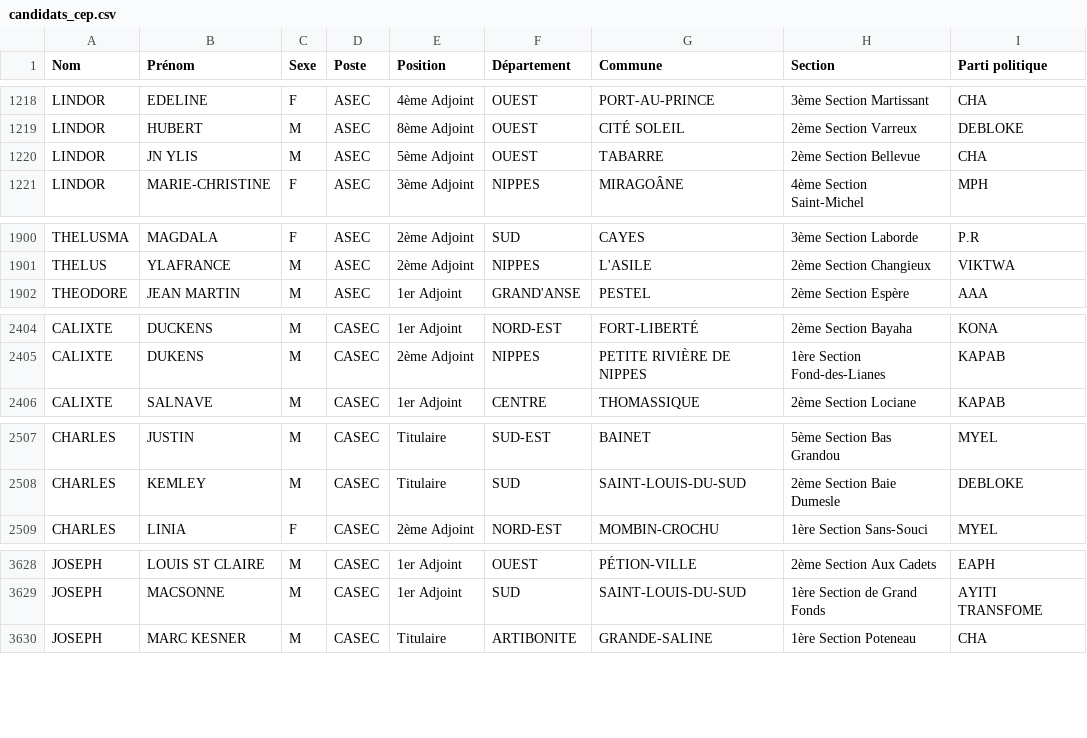
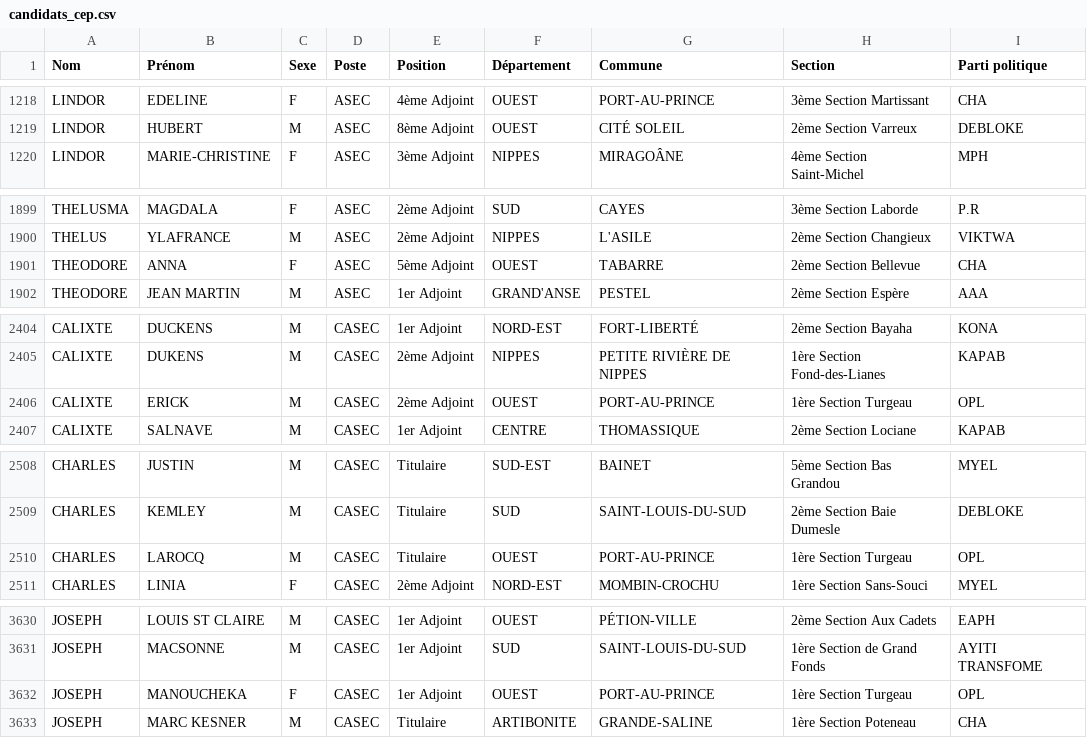
Before and after one commit to ayamr/napvote, a CSV file: data/candidats_cep.csv, drawn as a sheet; only a part is shown, gaps mark what is left out; removed rows and columns are numbered as before the commit, all else as after; the diff covers the shown part only; the diff names each change by its address in the sheet, - before the commit and + after, or states it on an @@ line.

```diff
--- a/data/candidats_cep.csv
+++ b/data/candidats_cep.csv
-row 1220: LINDOR | JN YLIS | M | ASEC | 5ème Adjoint | OUEST | TABARRE | 2ème Section Bellevue | CHA
+row 1901: THEODORE | ANNA | F | ASEC | 5ème Adjoint | OUEST | TABARRE | 2ème Section Bellevue | CHA
+row 2406: CALIXTE | ERICK | M | CASEC | 2ème Adjoint | OUEST | PORT-AU-PRINCE | 1ère Section Turgeau | OPL
+row 2510: CHARLES | LAROCQ | M | CASEC | Titulaire | OUEST | PORT-AU-PRINCE | 1ère Section Turgeau | OPL
+row 3632: JOSEPH | MANOUCHEKA | F | CASEC | 1er Adjoint | OUEST | PORT-AU-PRINCE | 1ère Section Turgeau | OPL
```
Also changed, not shown: 3 added rows elsewhere in this file, 7 other files.
